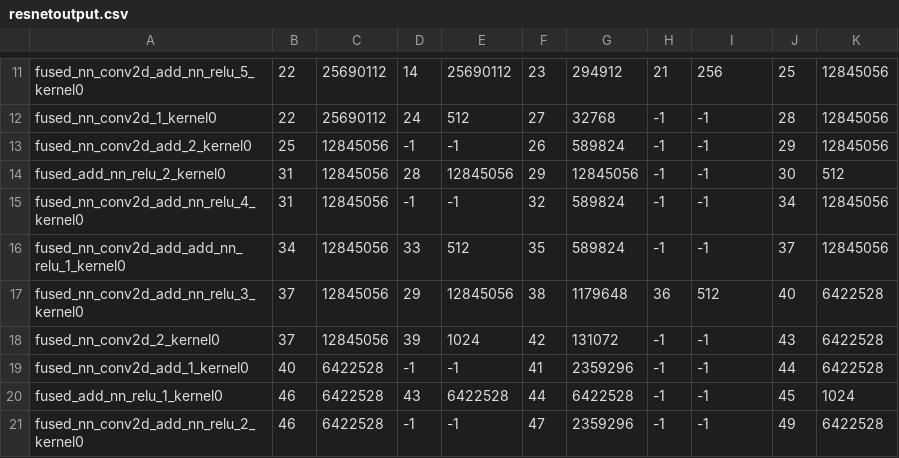
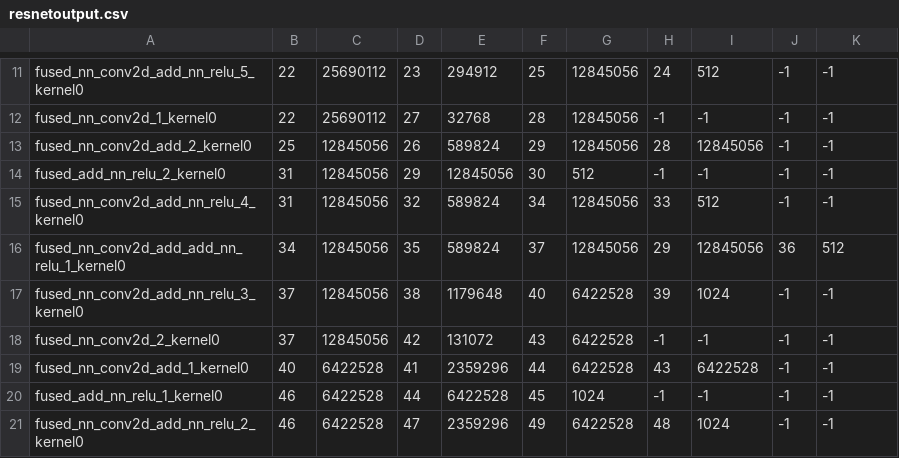
Before and after one commit to ServerlessMLGroup/HUST_Test, a CSV file: djx/json2kernel/build/resnetoutput.csv, drawn as a sheet; only a part is shown, gaps mark what is left out; removed rows and columns are numbered as before the commit, all else as after; the diff covers the shown part only; the diff names each change by its address in the sheet, - before the commit and + after, or states it on an @@ line.

```diff
--- a/djx/json2kernel/build/resnetoutput.csv
+++ b/djx/json2kernel/build/resnetoutput.csv
-column D, rows 11-21: 14 | 24 | -1 | 28 | -1 | 33 | 29 | 39 | -1 | 43 | -1
-column E, rows 11-21: 25690112 | 512 | -1 | 12845056 | -1 | 512 | 12845056 | 1024 | -1 | 6422528 | -1
+column F, rows 11-21: 25 | 28 | 29 | 30 | 34 | 37 | 40 | 43 | 44 | 45 | 49
+column G, rows 11-21: 12845056 | 12845056 | 12845056 | 512 | 12845056 | 12845056 | 6422528 | 6422528 | 6422528 | 1024 | 6422528
-H11: 21
+H11: 24
-I11: 256
+I11: 512
-J11: 25
+J11: -1
-K11:K13: 12845056
+K11:K13: -1
-J12: 28
+J12: -1
-H13: -1
+H13: 28
-I13: -1
+I13: 12845056
-J13: 29
+J13: -1
-J14: 30
+J14: -1
-K14: 512
+K14: -1
-H15: -1
+H15: 33
-I15: -1
+I15: 512
-J15: 34
+J15: -1
-K15: 12845056
+K15: -1
-H16: -1
+H16: 29
-I16: -1
+I16: 12845056
-J16: 37
+J16: 36
-K16: 12845056
+K16: 512
-H17: 36
+H17: 39
-I17: 512
+I17: 1024
-J17: 40
+J17: -1
-K17:K19: 6422528
+K17:K19: -1
-J18: 43
+J18: -1
-H19: -1
+H19: 43
-I19: -1
+I19: 6422528
-J19: 44
+J19: -1
-J20: 45
+J20: -1
-K20: 1024
+K20: -1
-H21: -1
+H21: 48
-I21: -1
+I21: 1024
-J21: 49
+J21: -1
-K21: 6422528
+K21: -1
```
Also changed, not shown: 59 edited cells elsewhere in this file, 2 other files.
